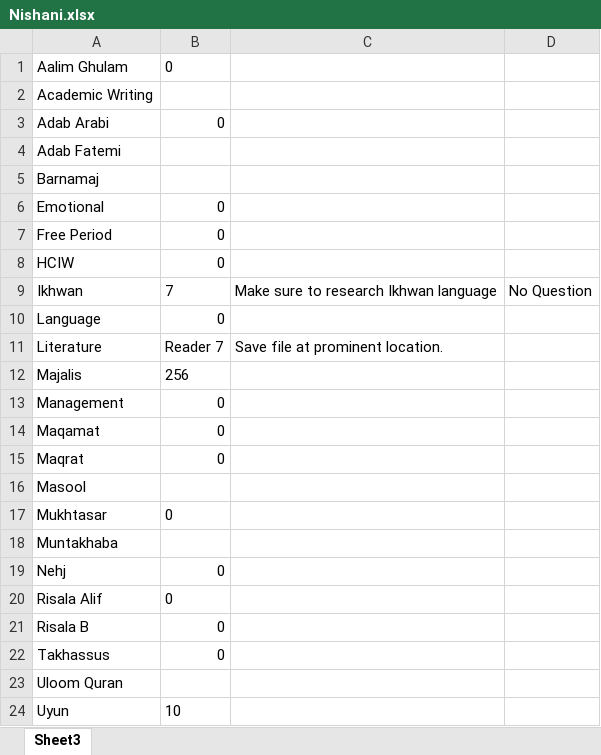
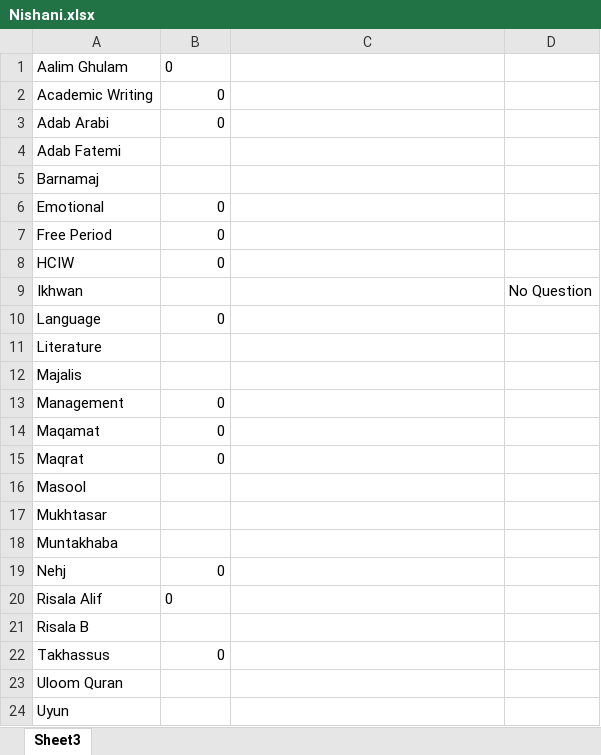
Before and after one commit to hpartapur/Nishani8, an Excel workbook: Nishani.xlsx, sheet Sheet3, drawn as a sheet; values as stored, in another font and other column widths than the file's, no borders; the diff names each change by its address in the sheet, - before the commit and + after, or states it on an @@ line.

```diff
--- a/Nishani.xlsx (sheet Sheet3)
+++ b/Nishani.xlsx (sheet Sheet3)
-B2: (empty)
+B2: 0
-B9: 7
+B9: (empty)
-C9: Make sure to research Ikhwan language
+C9: (empty)
-B11: Reader 7
+B11: (empty)
-C11: Save file at prominent location.
+C11: (empty)
-B12: 256
+B12: (empty)
-B17: 0
+B17: (empty)
-B21: 0
+B21: (empty)
-B24: 10
+B24: (empty)
```
Also changed, not shown: Kitab_Database.xlsx, Schedule.xlsx, 2 other files.
